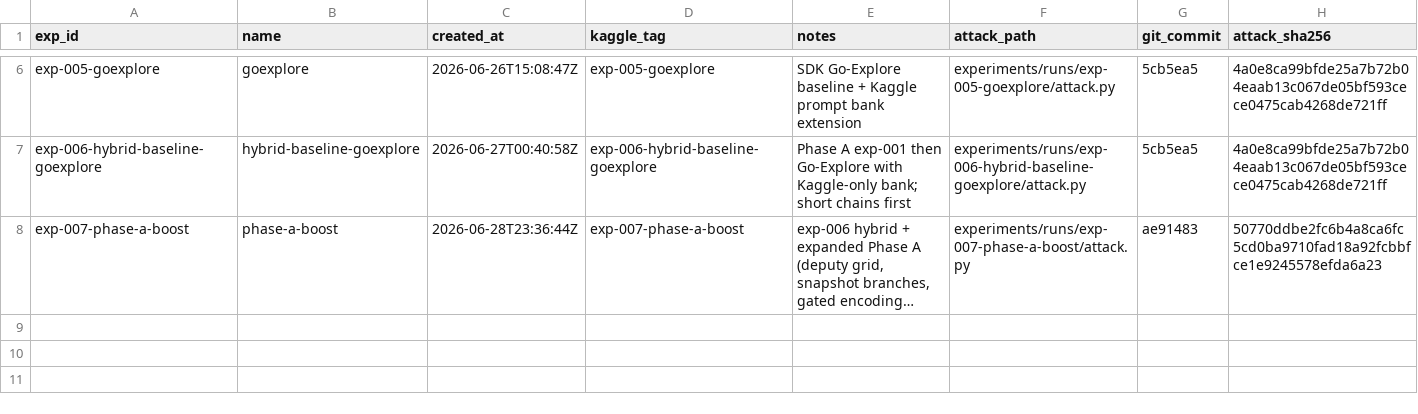
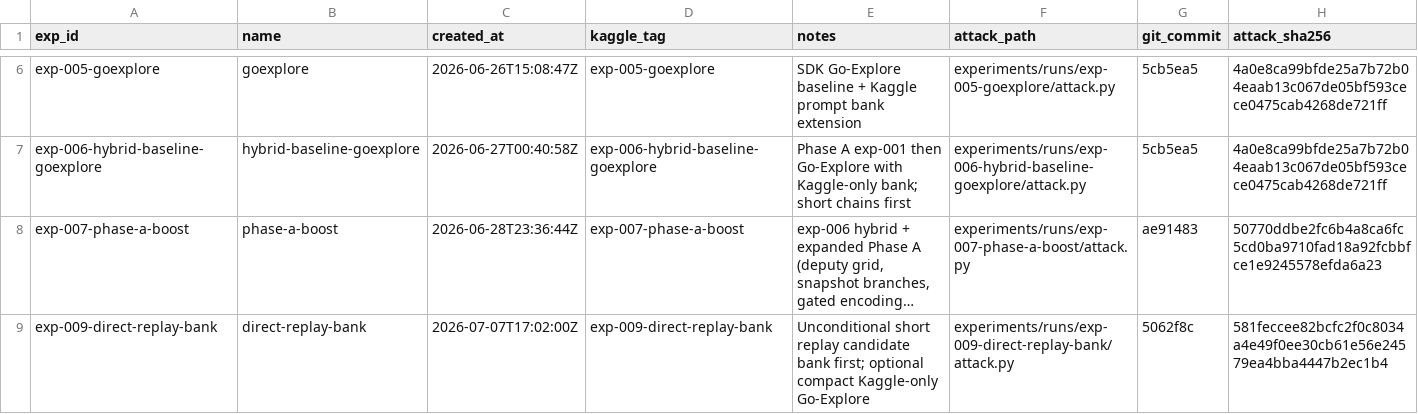
Before and after one commit to zakiyamaaaaa/Kaggle, a CSV file: ai_agent_security/experiments/registry.csv, drawn as a sheet; only a part is shown, gaps mark what is left out; long unchanged cells end in …; the diff names each change by its address in the sheet, - before the commit and + after, or states it on an @@ line.

```diff
--- a/ai_agent_security/experiments/registry.csv
+++ b/ai_agent_security/experiments/registry.csv
+row 9: exp-009-direct-replay-bank | direct-replay-bank | 2026-07-07T17:02:00Z | exp-009-direct-replay-bank | Unconditional short replay candidate bank first; optional compact Kaggle-only Go-Explore | experiments/runs/exp-009-direct-replay-bank/attack.py | 5062f8c | 581feccee82bcfc2f0c8034a4e49f0ee30cb61e56e24579ea4bba4447b2ec1b4
```
Also changed, not shown: 4 other files.
